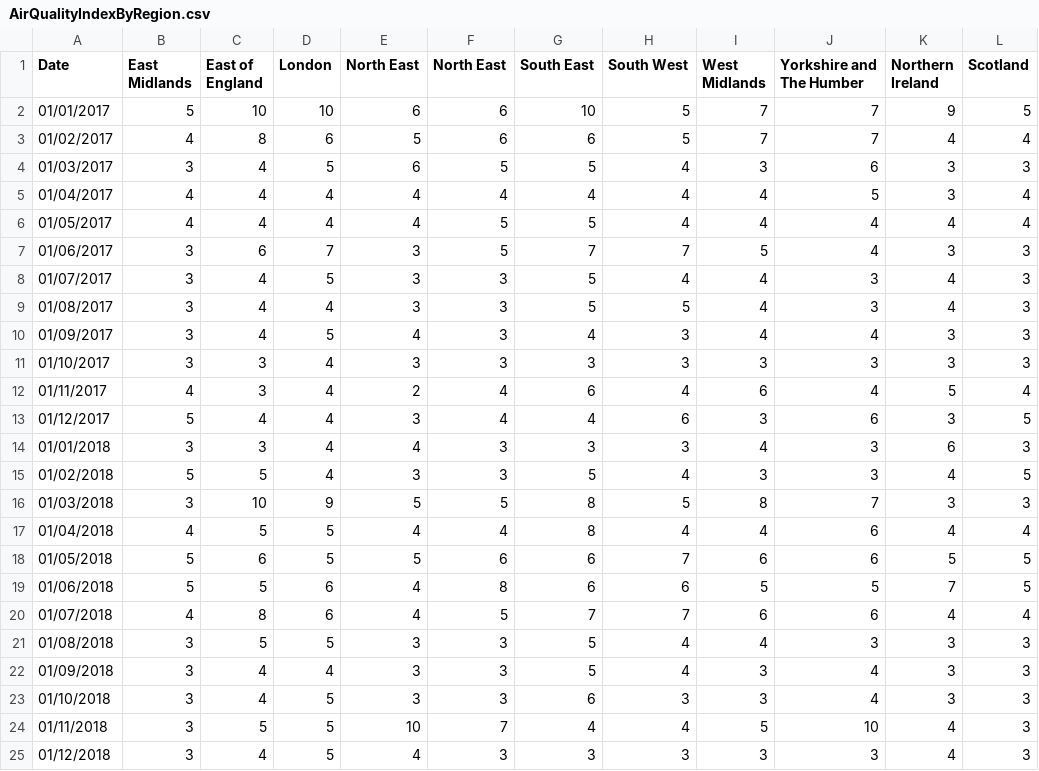
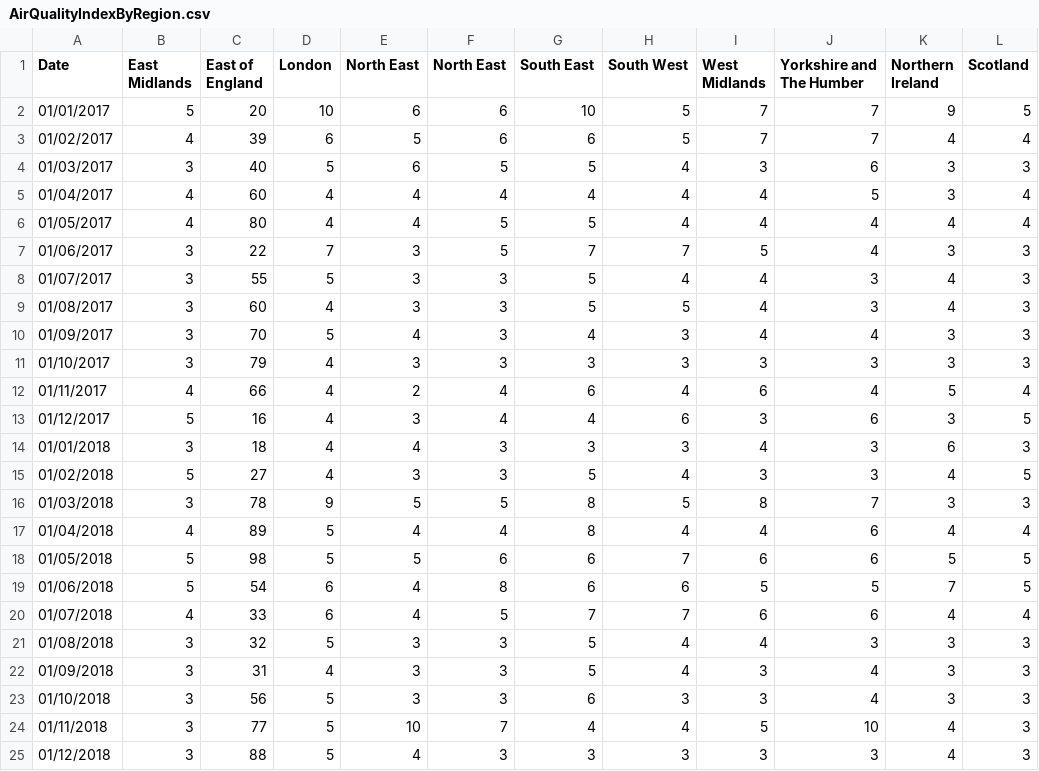
Before and after one commit to tsitsarashe/AsthmaProject, a CSV file: AirQualityIndexByRegion.csv, drawn as a sheet; only a part is shown; the diff names each change by its address in the sheet, - before the commit and + after, or states it on an @@ line.

Commit message:
Add files via upload

```diff
--- a/AirQualityIndexByRegion.csv
+++ b/AirQualityIndexByRegion.csv
-C2 (East of England): 10
+C2 (East of England): 20
-C3 (East of England): 8
+C3 (East of England): 39
-C4 (East of England): 4
+C4 (East of England): 40
-C5 (East of England): 4
+C5 (East of England): 60
-C6 (East of England): 4
+C6 (East of England): 80
-C7 (East of England): 6
+C7 (East of England): 22
-C8 (East of England): 4
+C8 (East of England): 55
-C9 (East of England): 4
+C9 (East of England): 60
-C10 (East of England): 4
+C10 (East of England): 70
-C11 (East of England): 3
+C11 (East of England): 79
-C12 (East of England): 3
+C12 (East of England): 66
-C13 (East of England): 4
+C13 (East of England): 16
-C14 (East of England): 3
+C14 (East of England): 18
-C15 (East of England): 5
+C15 (East of England): 27
-C16 (East of England): 10
+C16 (East of England): 78
-C17 (East of England): 5
+C17 (East of England): 89
-C18 (East of England): 6
+C18 (East of England): 98
-C19 (East of England): 5
+C19 (East of England): 54
-C20 (East of England): 8
+C20 (East of England): 33
-C21 (East of England): 5
+C21 (East of England): 32
-C22 (East of England): 4
+C22 (East of England): 31
-C23 (East of England): 4
+C23 (East of England): 56
-C24 (East of England): 5
+C24 (East of England): 77
-C25 (East of England): 4
+C25 (East of England): 88
```
